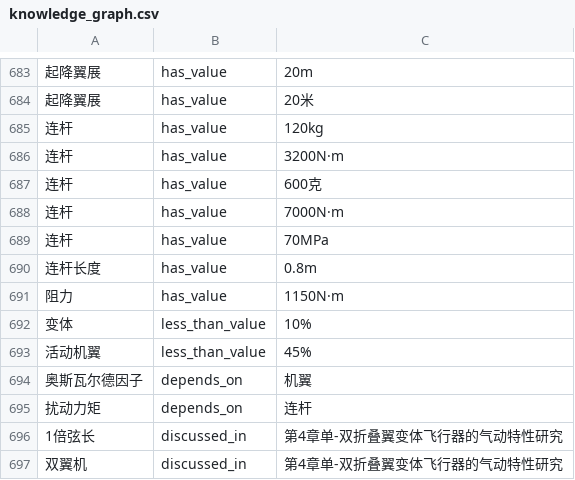
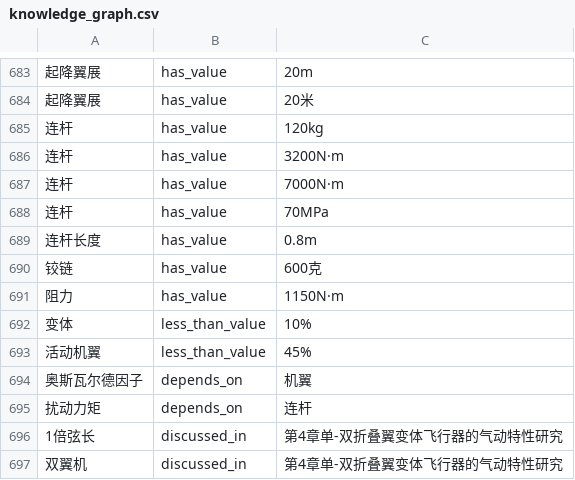
Before and after one commit to cronwnnnn/kg_homework, a CSV file: knowledge_graph.csv, drawn as a sheet; only a part is shown, gaps mark what is left out; removed rows and columns are numbered as before the commit, all else as after; the diff names each change by its address in the sheet, - before the commit and + after, or states it on an @@ line.

```diff
--- a/knowledge_graph.csv
+++ b/knowledge_graph.csv
-row 687: 连杆 | has_value | 600克
+row 690: 铰链 | has_value | 600克
```
Also changed, not shown: output/triples_with_meta.csv, 17 other files.
